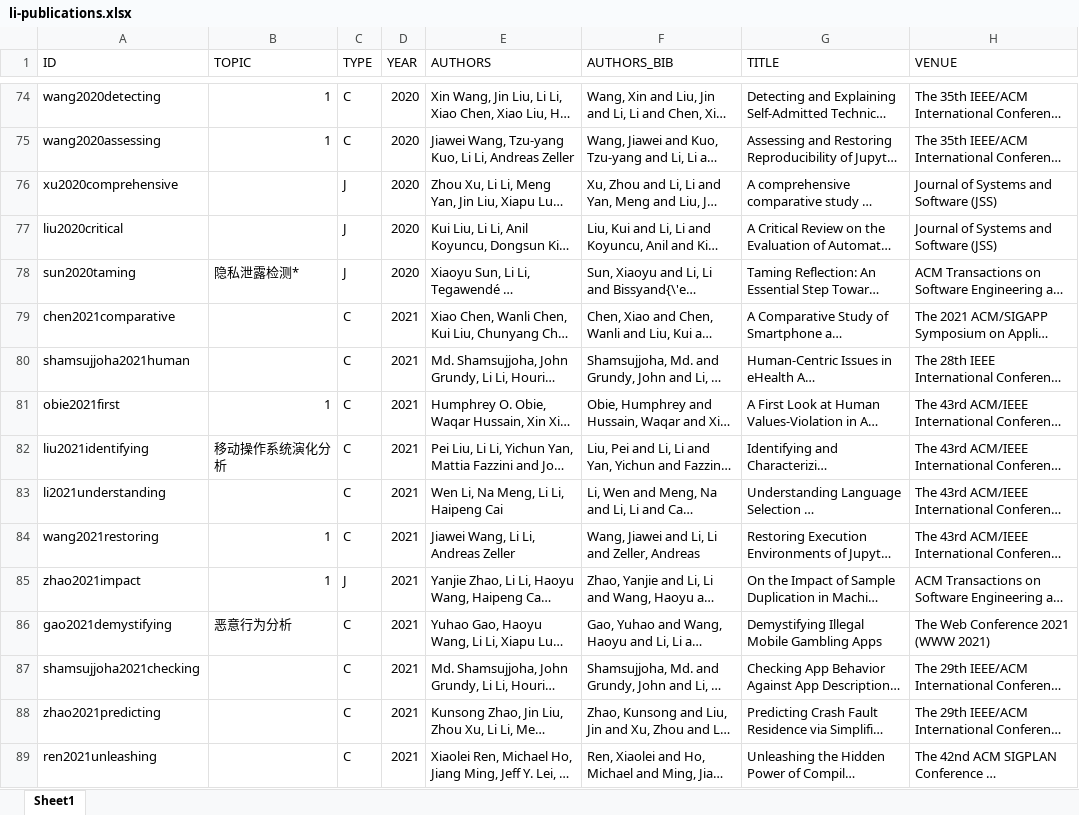
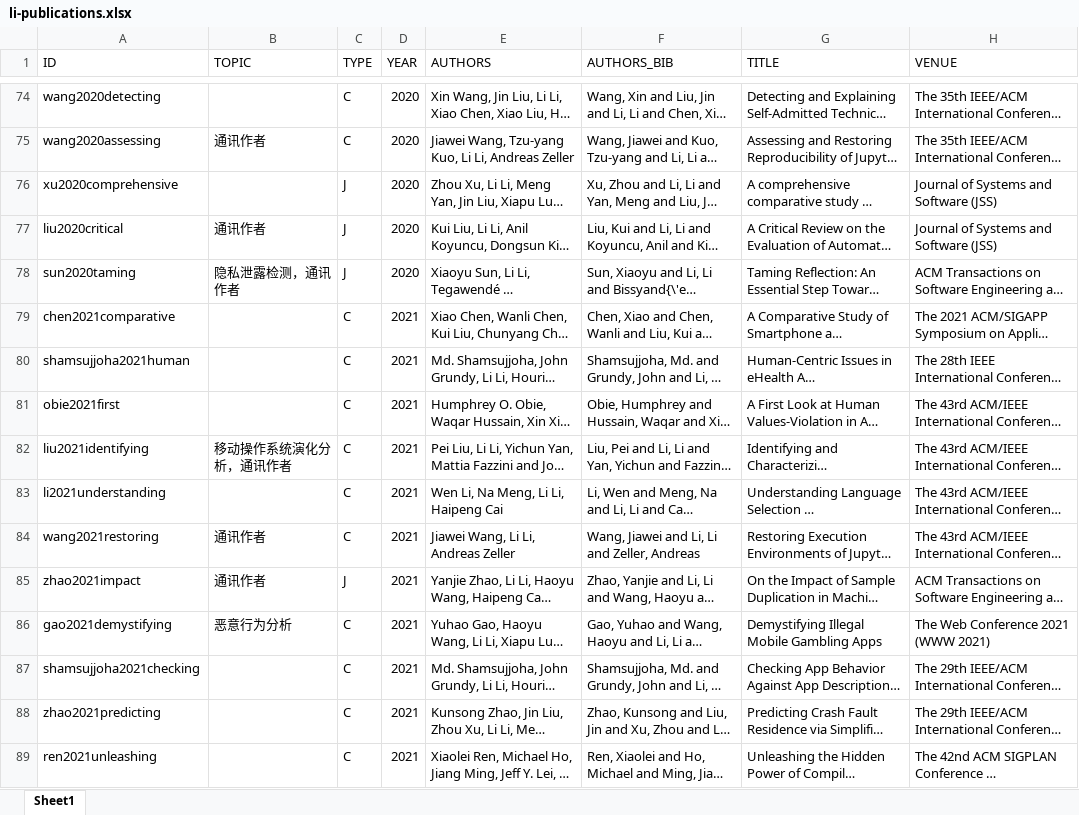
Before and after one commit to lilicoding/lilicoding.github.io, an Excel workbook: src/li-publications.xlsx, sheet Sheet1, drawn as a sheet; only a part is shown, gaps mark what is left out; long unchanged cells end in …; values as stored, in another font and other column widths than the file's, no borders; the diff covers the shown part only; the diff names each change by its address in the sheet, - before the commit and + after, or states it on an @@ line.

```diff
--- a/src/li-publications.xlsx (sheet Sheet1)
+++ b/src/li-publications.xlsx (sheet Sheet1)
-B74 (TOPIC): 1
+B74 (TOPIC): (empty)
-B75 (TOPIC): 1
+B75 (TOPIC): 通讯作者
-B77 (TOPIC): (empty)
+B77 (TOPIC): 通讯作者
-B78 (TOPIC): 隐私泄露检测*
+B78 (TOPIC): 隐私泄露检测，通讯作者
-B81 (TOPIC): 1
+B81 (TOPIC): (empty)
-B82 (TOPIC): 移动操作系统演化分析
+B82 (TOPIC): 移动操作系统演化分析，通讯作者
-B84:B85 (TOPIC): 1
+B84:B85 (TOPIC): 通讯作者
```
Also changed, not shown: 11 added rows and 11 edited cells elsewhere in this sheet, 1 other file.
